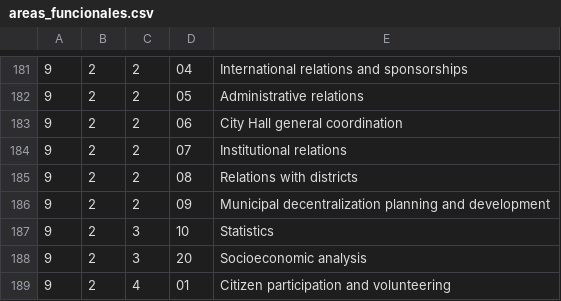
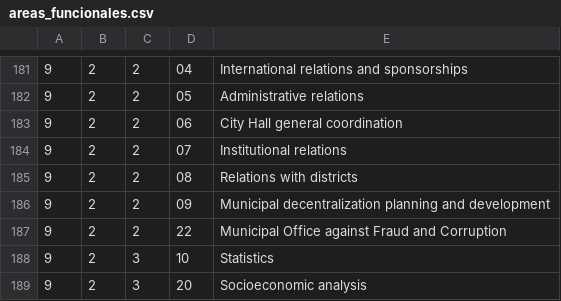
Before and after one commit to esebastian/presupuesto-madrid, a CSV file: data/en/areas_funcionales.csv, drawn as a sheet; only a part is shown, gaps mark what is left out; the shorter side is filled out with more unchanged rows; the diff names each change by its address in the sheet, - before the commit and + after, or states it on an @@ line.

```diff
--- a/data/en/areas_funcionales.csv
+++ b/data/en/areas_funcionales.csv
+row 187: 9 | 2 | 2 | 22 | Municipal Office against Fraud and Corruption
```
Also changed, not shown: data/en/clasificacion_organica.csv, data/es/areas_funcionales.csv, 3 other files.
